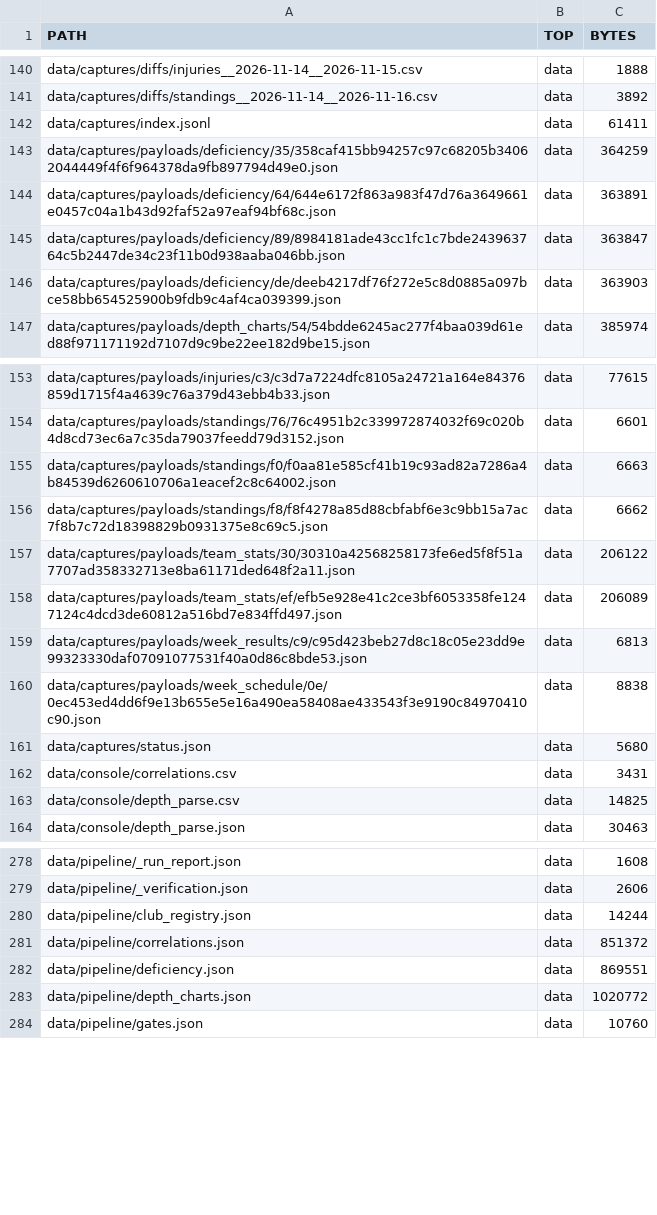
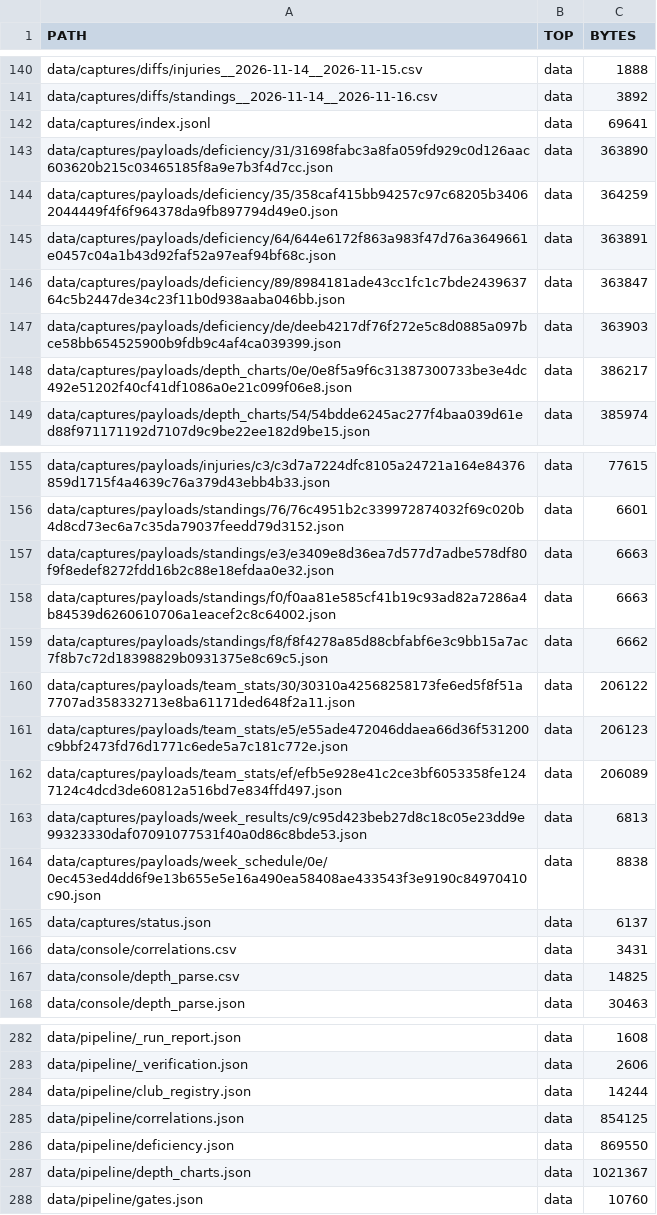
Before and after one commit to karagemop466-tech/X1, a CSV file: data/console/repo_inventory.csv, drawn as a sheet; only a part is shown, gaps mark what is left out; the diff covers the shown part only.

Commit message:
data: refresh from official sources 2026-11-17T05:05:06Z

```diff
--- a/data/console/repo_inventory.csv
+++ b/data/console/repo_inventory.csv
@@ -141,3 +141,4 @@ data/captures/diffs/injuries__2026-11-14__2026-11-15.csv,data,1888
 data/captures/diffs/standings__2026-11-14__2026-11-16.csv,data,3892
-data/captures/index.jsonl,data,61411
+data/captures/index.jsonl,data,69641
+data/captures/payloads/deficiency/31/31698fabc3a8fa059fd929c0d126aac603620b215c03465185f8a9e7b3f4d7cc.json,data,363890
 data/captures/payloads/deficiency/35/358caf415bb94257c97c68205b34062044449f4f6f964378da9fb897794d49e0.json,data,364259
@@ -146,2 +147,3 @@ data/captures/payloads/deficiency/89/8984181ade43cc1fc1c7bde243963764c5b2447de34
 data/captures/payloads/deficiency/de/deeb4217df76f272e5c8d0885a097bce58bb654525900b9fdb9c4af4ca039399.json,data,363903
+data/captures/payloads/depth_charts/0e/0e8f5a9f6c31387300733be3e4dc492e51202f40cf41df1086a0e21c099f06e8.json,data,386217
 data/captures/payloads/depth_charts/54/54bdde6245ac277f4baa039d61ed88f971171192d7107d9c9be22ee182d9be15.json,data,385974
@@ -154,2 +156,3 @@ data/captures/payloads/injuries/c3/c3d7a7224dfc8105a24721a164e84376859d1715f4a46
 data/captures/payloads/standings/76/76c4951b2c339972874032f69c020b4d8cd73ec6a7c35da79037feedd79d3152.json,data,6601
+data/captures/payloads/standings/e3/e3409e8d36ea7d577d7adbe578df80f9f8edef8272fdd16b2c88e18efdaa0e32.json,data,6663
 data/captures/payloads/standings/f0/f0aa81e585cf41b19c93ad82a7286a4b84539d6260610706a1eacef2c8c64002.json,data,6663
@@ -157,2 +160,3 @@ data/captures/payloads/standings/f8/f8f4278a85d88cbfabf6e3c9bb15a7ac7f8b7c72d183
 data/captures/payloads/team_stats/30/30310a42568258173fe6ed5f8f51a7707ad358332713e8ba61171ded648f2a11.json,data,206122
+data/captures/payloads/team_stats/e5/e55ade472046ddaea66d36f531200c9bbf2473fd76d1771c6ede5a7c181c772e.json,data,206123
 data/captures/payloads/team_stats/ef/efb5e928e41c2ce3bf6053358fe1247124c4dcd3de60812a516bd7e834ffd497.json,data,206089
@@ -160,3 +164,3 @@ data/captures/payloads/week_results/c9/c95d423beb27d8c18c05e23dd9e99323330daf070
 data/captures/payloads/week_schedule/0e/0ec453ed4dd6f9e13b655e5e16a490ea58408ae433543f3e9190c84970410c90.json,data,8838
-data/captures/status.json,data,5680
+data/captures/status.json,data,6137
 data/console/correlations.csv,data,3431
@@ -280,5 +284,5 @@ data/pipeline/_verification.json,data,2606
 data/pipeline/club_registry.json,data,14244
-data/pipeline/correlations.json,data,851372
-data/pipeline/deficiency.json,data,869551
-data/pipeline/depth_charts.json,data,1020772
+data/pipeline/correlations.json,data,854125
+data/pipeline/deficiency.json,data,869550
+data/pipeline/depth_charts.json,data,1021367
 data/pipeline/gates.json,data,10760
```
Also changed, not shown: 12 edited cells elsewhere in this file, data/readiness/decision_readiness.csv, 32 other files.
